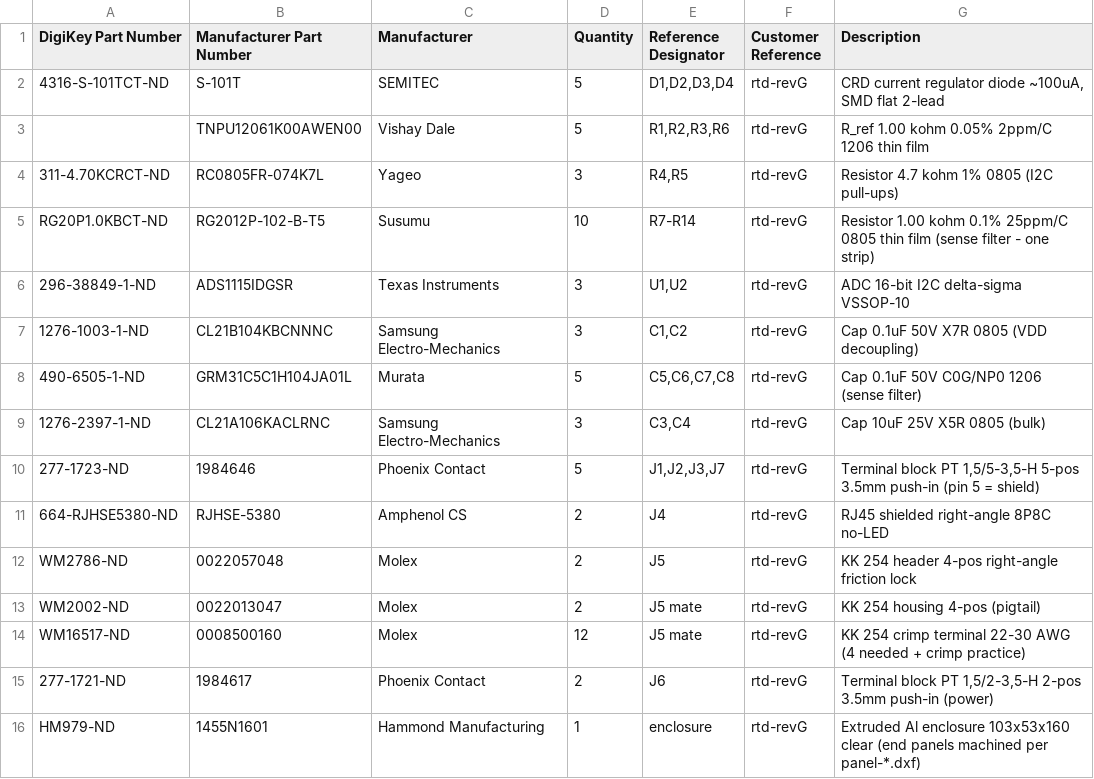
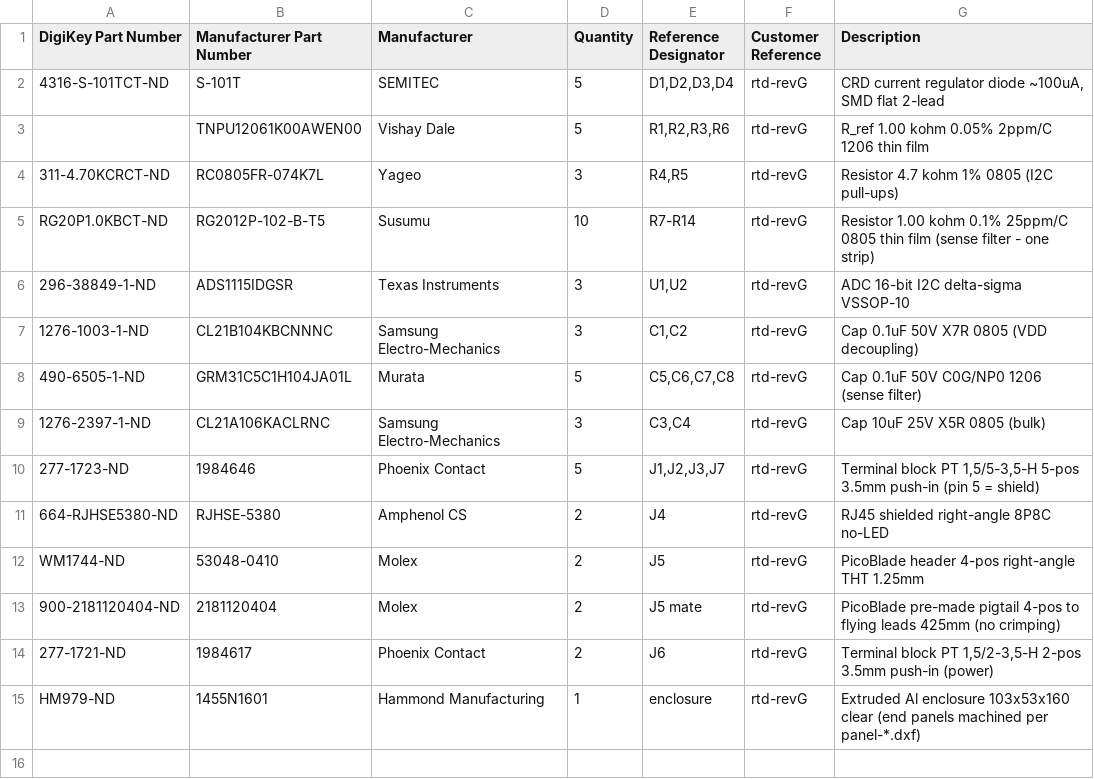
Before and after one commit to Moore-Lab/excitation-current-source-v2, a CSV file: reports/review/digikey-order-revG.csv, drawn as a sheet.

```diff
--- a/reports/review/digikey-order-revG.csv
+++ b/reports/review/digikey-order-revG.csv
@@ -11,5 +11,4 @@ RG20P1.0KBCT-ND,RG2012P-102-B-T5,Susumu,10,"R7-R14",rtd-revG,"Resistor 1.00 kohm
 664-RJHSE5380-ND,RJHSE-5380,Amphenol CS,2,J4,rtd-revG,"RJ45 shielded right-angle 8P8C no-LED"
-WM2786-ND,0022057048,Molex,2,J5,rtd-revG,"KK 254 header 4-pos right-angle friction lock"
-WM2002-ND,0022013047,Molex,2,J5 mate,rtd-revG,"KK 254 housing 4-pos (pigtail)"
-WM16517-ND,0008500160,Molex,12,J5 mate,rtd-revG,"KK 254 crimp terminal 22-30 AWG (4 needed + crimp practice)"
+WM1744-ND,53048-0410,Molex,2,J5,rtd-revG,"PicoBlade header 4-pos right-angle THT 1.25mm"
+900-2181120404-ND,2181120404,Molex,2,J5 mate,rtd-revG,"PicoBlade pre-made pigtail 4-pos to flying leads 425mm (no crimping)"
 277-1721-ND,1984617,Phoenix Contact,2,J6,rtd-revG,"Terminal block PT 1,5/2-3,5-H 2-pos 3.5mm push-in (power)"
```
Also changed, not shown: 10 other files.
